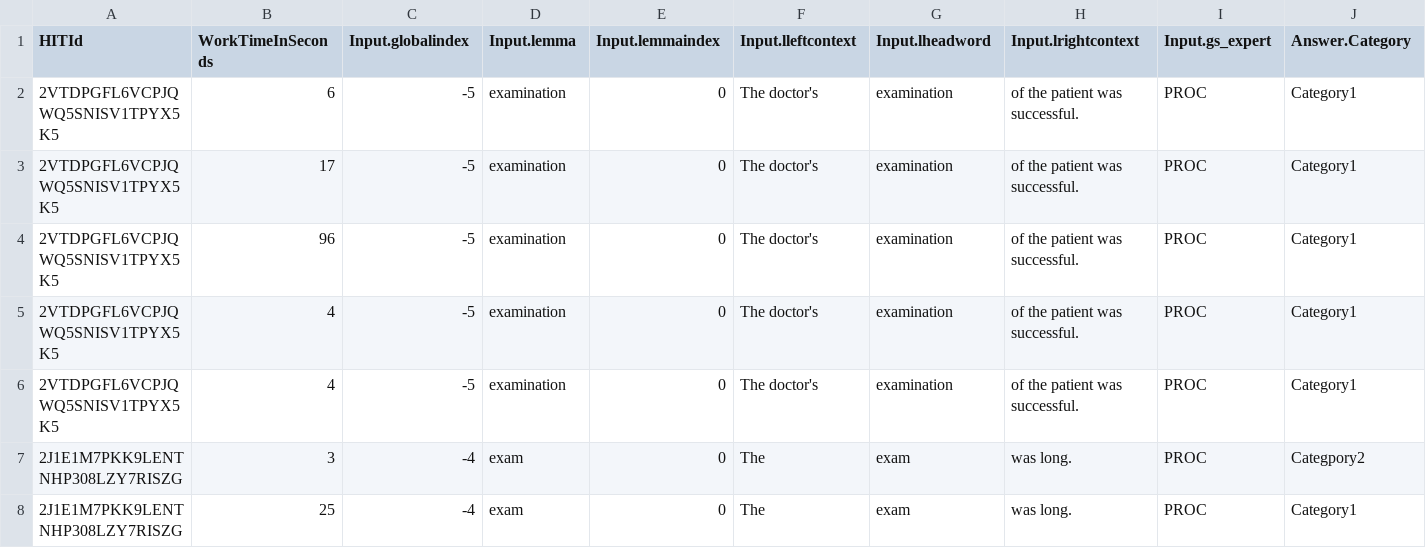
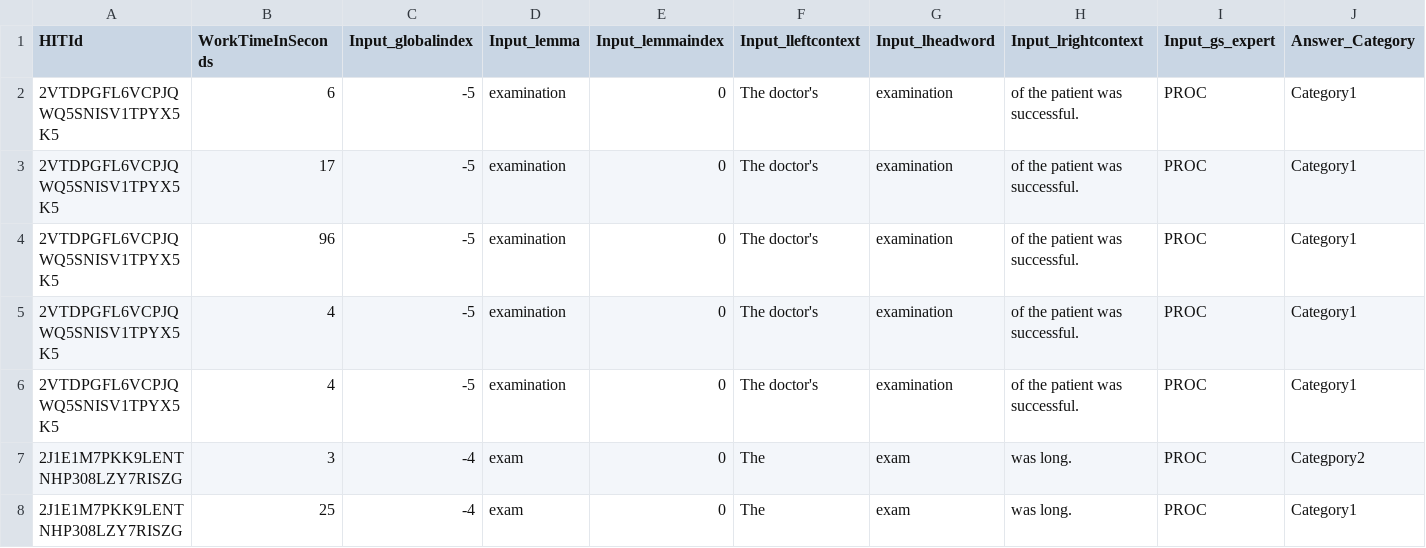
Before and after one commit to hectormartinez/timeannotation, a CSV file: data/raw/procres_mturk.tab.csv, drawn as a sheet; only a part is shown.

```diff
--- a/data/raw/procres_mturk.tab.csv
+++ b/data/raw/procres_mturk.tab.csv
@@ -1,2 +1,2 @@
-HITId	WorkTimeInSeconds	Input.globalindex	Input.lemma	Input.lemmaindex	Input.lleftcontext	Input.lheadword	Input.lrightcontext	Input.gs_expert	Answer.Category
+HITId	WorkTimeInSeconds	Input_globalindex	Input_lemma	Input_lemmaindex	Input_lleftcontext	Input_lheadword	Input_lrightcontext	Input_gs_expert	Answer_Category
 2VTDPGFL6VCPJQWQ5SNISV1TPYX5K5	6	-5	examination	0	The doctor's	examination	of the patient was successful.	PROC	Category1
```
Also changed, not shown: 4 other files.
